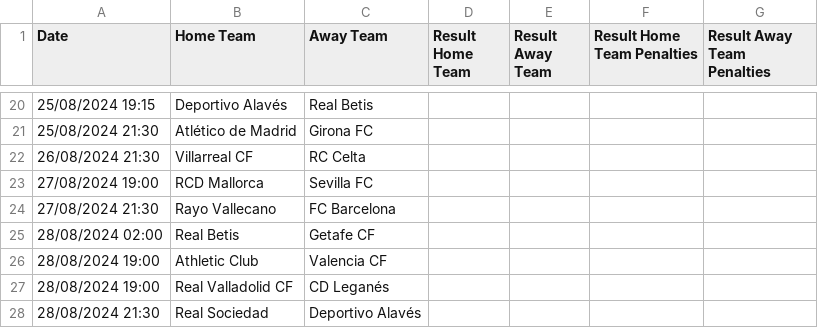
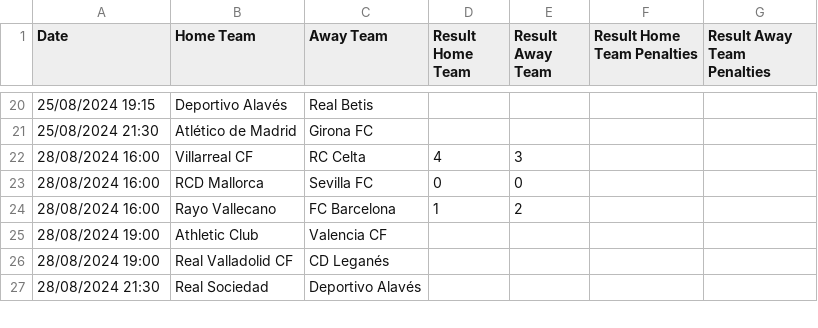
Before and after one commit to smn-hrtzsch/SPS, a CSV file: csv-files/LaLiga_24_25.csv, drawn as a sheet; only a part is shown, gaps mark what is left out.

```diff
--- a/csv-files/LaLiga_24_25.csv
+++ b/csv-files/LaLiga_24_25.csv
@@ -21,6 +21,5 @@ Date;Home Team;Away Team;Result Home Team;Result Away Team;Result Home Team Pena
 25/08/2024 21:30;Atlético de Madrid;Girona FC;;;;
-26/08/2024 21:30;Villarreal CF;RC Celta;;;;
-27/08/2024 19:00;RCD Mallorca;Sevilla FC;;;;
-27/08/2024 21:30;Rayo Vallecano;FC Barcelona;;;;
-28/08/2024 02:00;Real Betis;Getafe CF;;;;
+28/08/2024 16:00;Villarreal CF;RC Celta;4;3;;
+28/08/2024 16:00;RCD Mallorca;Sevilla FC;0;0;;
+28/08/2024 16:00;Rayo Vallecano;FC Barcelona;1;2;;
 28/08/2024 19:00;Athletic Club;Valencia CF;;;;
```
Also changed, not shown: 13 other files.
